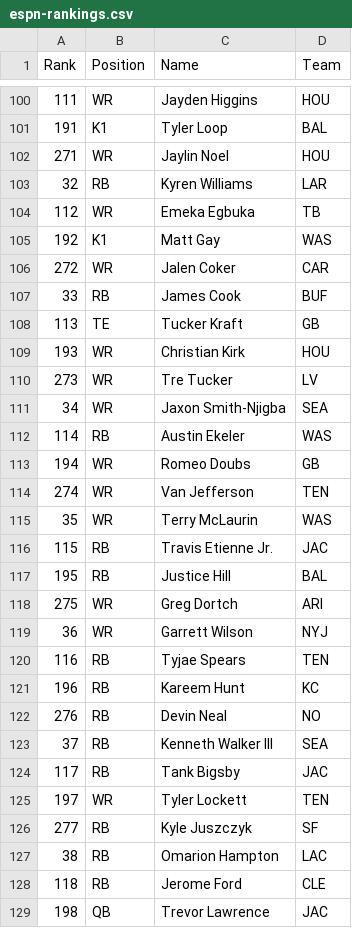
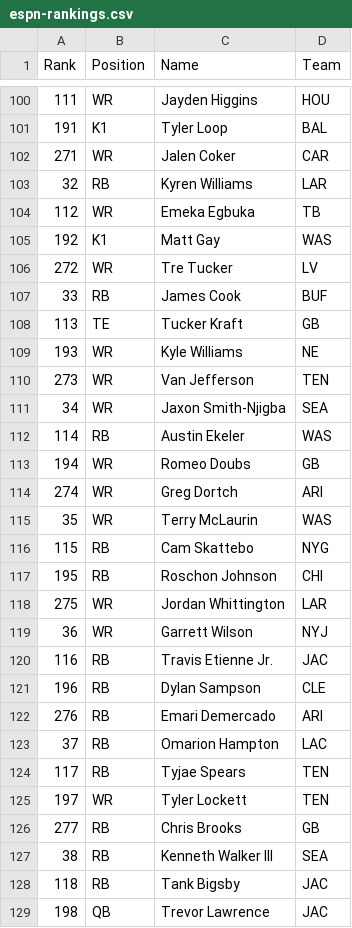
Before and after one commit to alexscardina/FFRankingsTool, a CSV file: server/rankings/espn-rankings.csv, drawn as a sheet; only a part is shown, gaps mark what is left out; the diff covers the shown part only.

```diff
--- a/server/rankings/espn-rankings.csv
+++ b/server/rankings/espn-rankings.csv
@@ -101,3 +101,3 @@ Rank,Position,Name,Team
 191,K1,Tyler Loop,BAL
-271,WR,Jaylin Noel,HOU
+271,WR,Jalen Coker,CAR
 32,RB,Kyren Williams,LAR
@@ -105,7 +105,7 @@ Rank,Position,Name,Team
 192,K1,Matt Gay,WAS
-272,WR,Jalen Coker,CAR
+272,WR,Tre Tucker,LV
 33,RB,James Cook,BUF
 113,TE,Tucker Kraft,GB
-193,WR,Christian Kirk,HOU
-273,WR,Tre Tucker,LV
+193,WR,Kyle Williams,NE
+273,WR,Van Jefferson,TEN
 34,WR,Jaxon Smith-Njigba,SEA
@@ -113,17 +113,17 @@ Rank,Position,Name,Team
 194,WR,Romeo Doubs,GB
-274,WR,Van Jefferson,TEN
+274,WR,Greg Dortch,ARI
 35,WR,Terry McLaurin,WAS
-115,RB,Travis Etienne Jr.,JAC
-195,RB,Justice Hill,BAL
-275,WR,Greg Dortch,ARI
+115,RB,Cam Skattebo,NYG
+195,RB,Roschon Johnson,CHI
+275,WR,Jordan Whittington,LAR
 36,WR,Garrett Wilson,NYJ
-116,RB,Tyjae Spears,TEN
-196,RB,Kareem Hunt,KC
-276,RB,Devin Neal,NO
-37,RB,Kenneth Walker III,SEA
-117,RB,Tank Bigsby,JAC
+116,RB,Travis Etienne Jr.,JAC
+196,RB,Dylan Sampson,CLE
+276,RB,Emari Demercado,ARI
+37,RB,Omarion Hampton,LAC
+117,RB,Tyjae Spears,TEN
 197,WR,Tyler Lockett,TEN
-277,RB,Kyle Juszczyk,SF
-38,RB,Omarion Hampton,LAC
-118,RB,Jerome Ford,CLE
+277,RB,Chris Brooks,GB
+38,RB,Kenneth Walker III,SEA
+118,RB,Tank Bigsby,JAC
 198,QB,Trevor Lawrence,JAC
```
Also changed, not shown: 167 edited cells elsewhere in this file, server/rankings/FantasyPros-consensus-rankings.csv, server/rankings/FantasyPros_2025_Draft_ALL_Rankings.csv, 5 other files.
